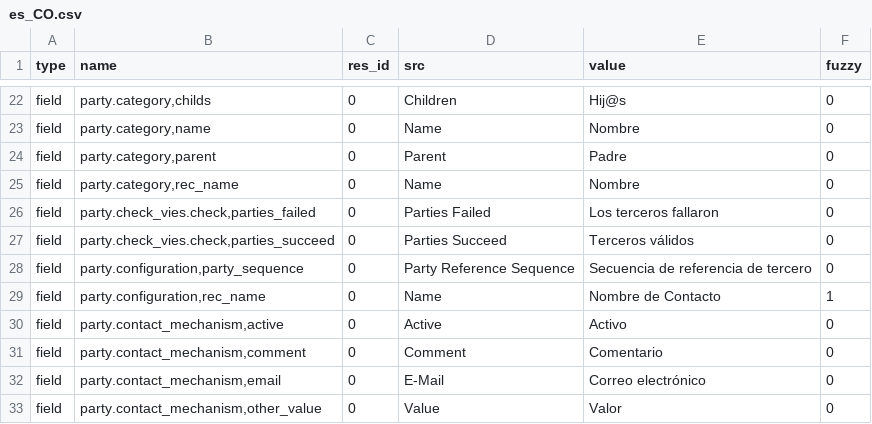
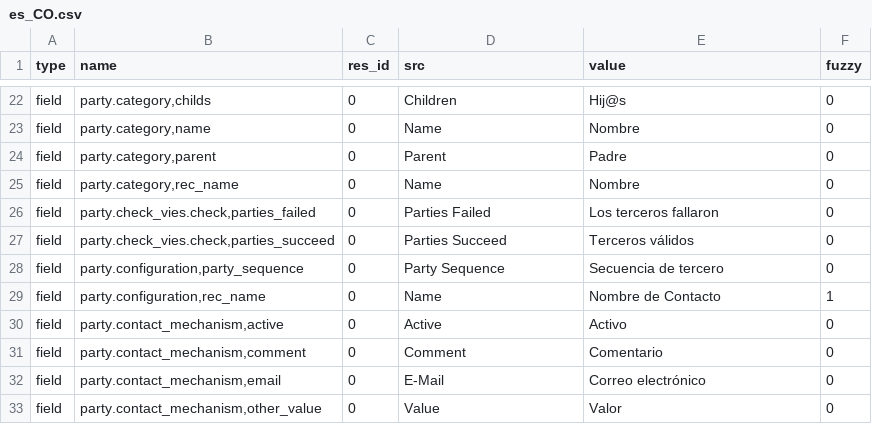
Before and after one commit to coopengo/party, a CSV file: es_CO.csv, drawn as a sheet; only a part is shown, gaps mark what is left out.

Commit message:
Updated translation for es_CO because of sequence name fix

```diff
--- a/es_CO.csv
+++ b/es_CO.csv
@@ -27,3 +27,3 @@ field,"party.check_vies.check,parties_failed",0,Parties Failed,Los terceros fall
 field,"party.check_vies.check,parties_succeed",0,Parties Succeed,Terceros válidos,0
-field,"party.configuration,party_sequence",0,Party Reference Sequence,Secuencia de referencia de tercero,0
+field,"party.configuration,party_sequence",0,Party Sequence,Secuencia de tercero,0
 field,"party.configuration,rec_name",0,Name,Nombre de Contacto,1
```
